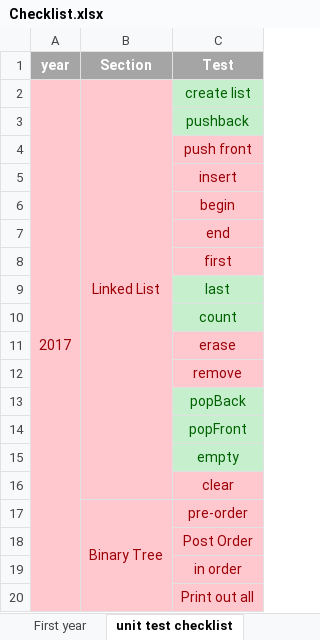
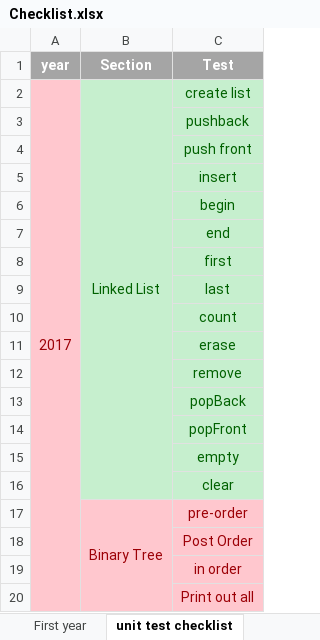
Before and after one commit to Soundblast3r/2018_AIE_Work, an Excel workbook: Checklist.xlsx, sheet unit test checklist, drawn as a sheet; values as stored, in another font and other column widths than the file's, no borders; the diff names each change by its address in the sheet, - before the commit and + after, or states it on an @@ line.

Commit message:
Split linked list, binary tree and hashmap completion into seperate tasks Completed Linked List (marked off in Unit Checklist book) Completed Linked List Unit Testing
Remaining major assessments for first year: 4
Remaining minor assessments for first year: 9

```diff
--- a/Checklist.xlsx (sheet unit test checklist)
+++ b/Checklist.xlsx (sheet unit test checklist)
-B2:B3 fill: #FFC7CE
+B2:B3 fill: #C6EFCE
-B2 text colour: #9C0006
+B2 text colour: #006100
-B4:C8 fill: #FFC7CE
+B4:C8 fill: #C6EFCE
-C4:C8 text colour: #9C0006
+C4:C8 text colour: #006100
-B9:B10 fill: #FFC7CE
+B9:B10 fill: #C6EFCE
-B11:C12 fill: #FFC7CE
+B11:C12 fill: #C6EFCE
-C11:C12 text colour: #9C0006
+C11:C12 text colour: #006100
-B13:B15 fill: #FFC7CE
+B13:B15 fill: #C6EFCE
-B16:C16 fill: #FFC7CE
+B16:C16 fill: #C6EFCE
-C16 text colour: #9C0006
+C16 text colour: #006100
```
Also changed, not shown: sheet First year.
